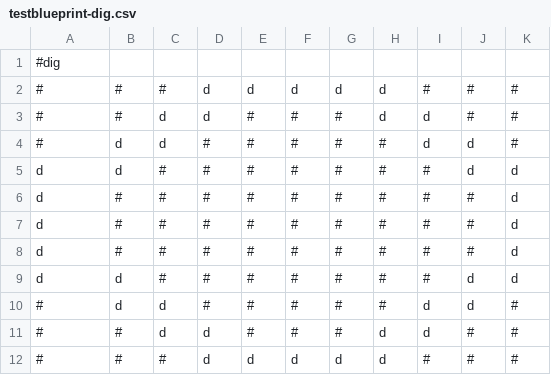
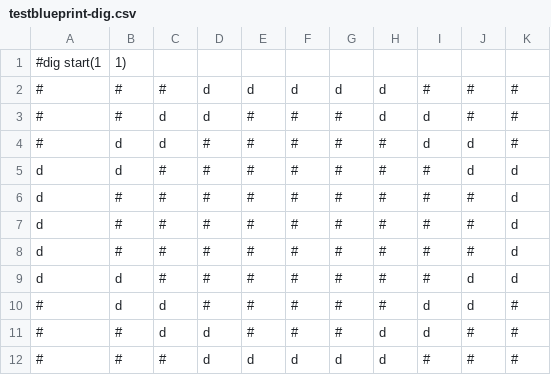
Before and after one commit to Hrothen/scripts, a CSV file: src/convertPNG/testblueprint-dig.csv, drawn as a sheet.

```diff
--- a/src/convertPNG/testblueprint-dig.csv
+++ b/src/convertPNG/testblueprint-dig.csv
@@ -1,2 +1,2 @@
-#dig,,,,,,,,,,,
+#dig start(1,1),,,,,,,,,,,
 #,#,#,d,d,d,d,d,#,#,#,
```
Also changed, not shown: src/convertPNG/testblueprint-build.csv, src/convertPNG/testblueprint-place.csv, 2 other files.
